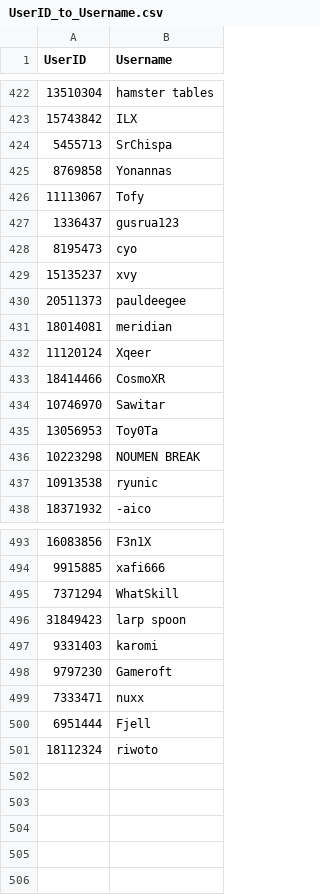
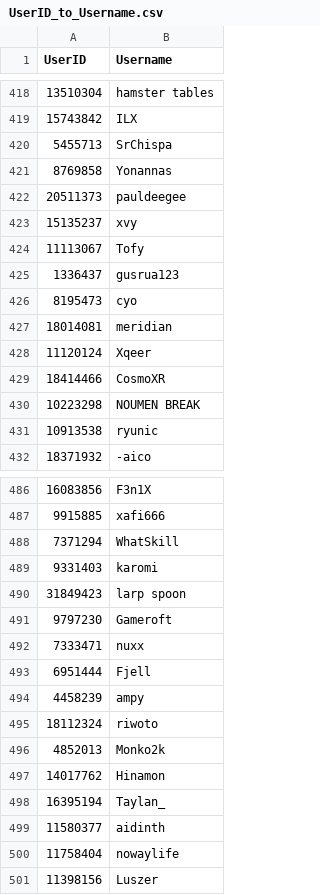
Before and after one commit to dongdongben/Osu-Uniqueness-Point-System, a CSV file: backend/data/UserID_to_Username.csv, drawn as a sheet; only a part is shown, gaps mark what is left out; the diff covers the shown part only.

```diff
--- a/backend/data/UserID_to_Username.csv
+++ b/backend/data/UserID_to_Username.csv
@@ -425,2 +421,4 @@ UserID,Username
 8769858,Yonannas
+20511373,pauldeegee
+15135237,xvy
 11113067,Tofy
@@ -428,4 +426,2 @@ UserID,Username
 8195473,cyo
-15135237,xvy
-20511373,pauldeegee
 18014081,meridian
@@ -433,4 +429,2 @@ UserID,Username
 18414466,CosmoXR
-10746970,Sawitar
-13056953,Toy0Ta
 10223298,NOUMEN BREAK
@@ -495,4 +488,4 @@ UserID,Username
 7371294,WhatSkill
+9331403,karomi
 31849423,larp spoon
-9331403,karomi
 9797230,Gameroft
@@ -500,2 +493,9 @@ UserID,Username
 6951444,Fjell
+4458239,ampy
 18112324,riwoto
+4852013,Monko2k
+14017762,Hinamon
+16395194,Taylan_
+11580377,aidinth
+11758404,nowaylife
+11398156,Luszer
```
Also changed, not shown: 1 added row, 7 removed rows and 16 moved rows elsewhere in this file, backend/data/GlobalRanking.csv, 2 other files.
